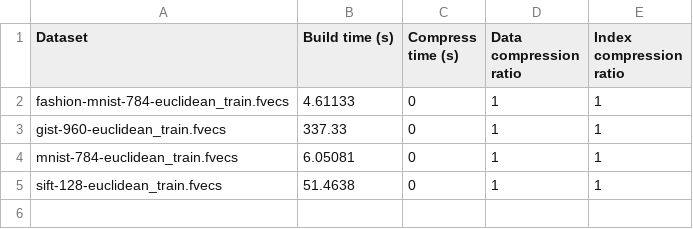
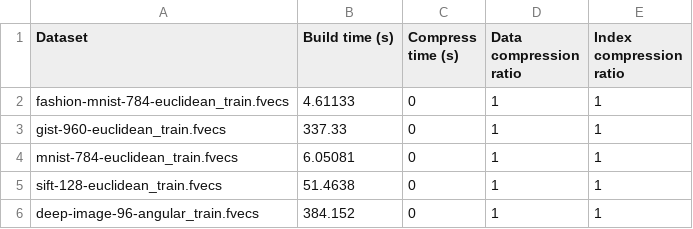
Before and after one commit to ilin05/compressedHNSW, a CSV file: script/hnsw_build_results.csv, drawn as a sheet.

```diff
--- a/script/hnsw_build_results.csv
+++ b/script/hnsw_build_results.csv
@@ -5 +5,2 @@ mnist-784-euclidean_train.fvecs,6.05081,0,1,1
 sift-128-euclidean_train.fvecs,51.4638,0,1,1
+deep-image-96-angular_train.fvecs,384.152,0,1,1
```
Also changed, not shown: script/compressed_hnsw_ablation_build_results.csv, script/faiss_ivf_build_results.csv, 4 other files.
